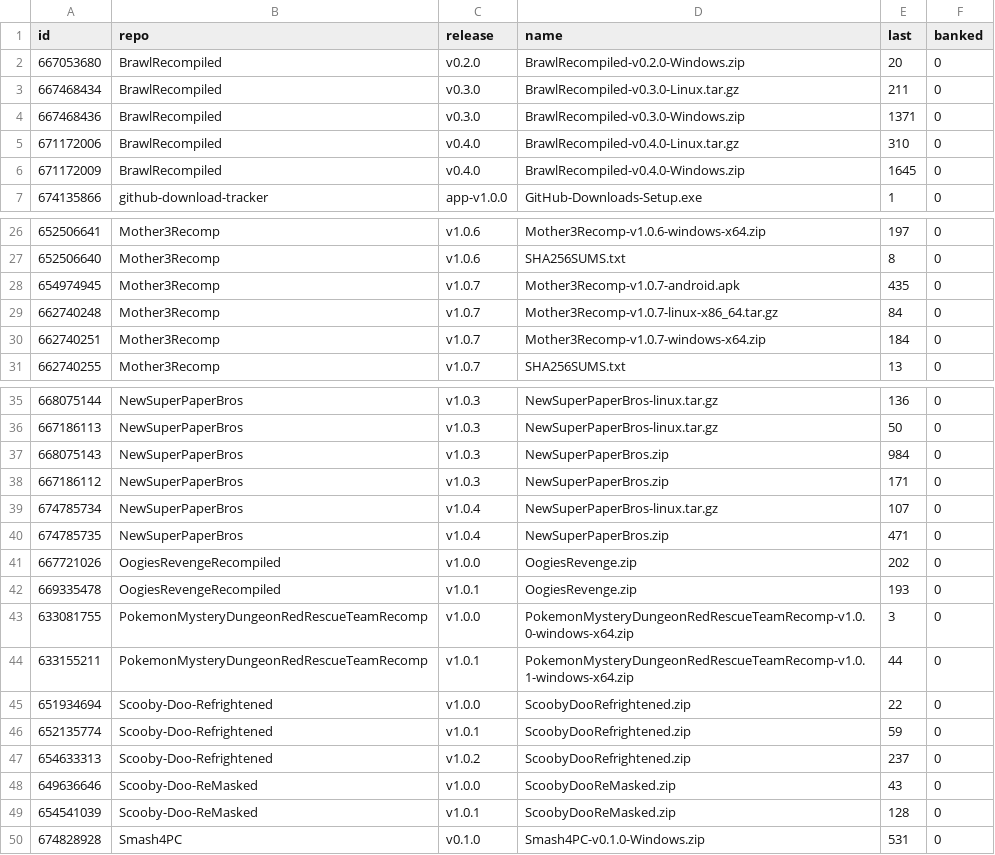
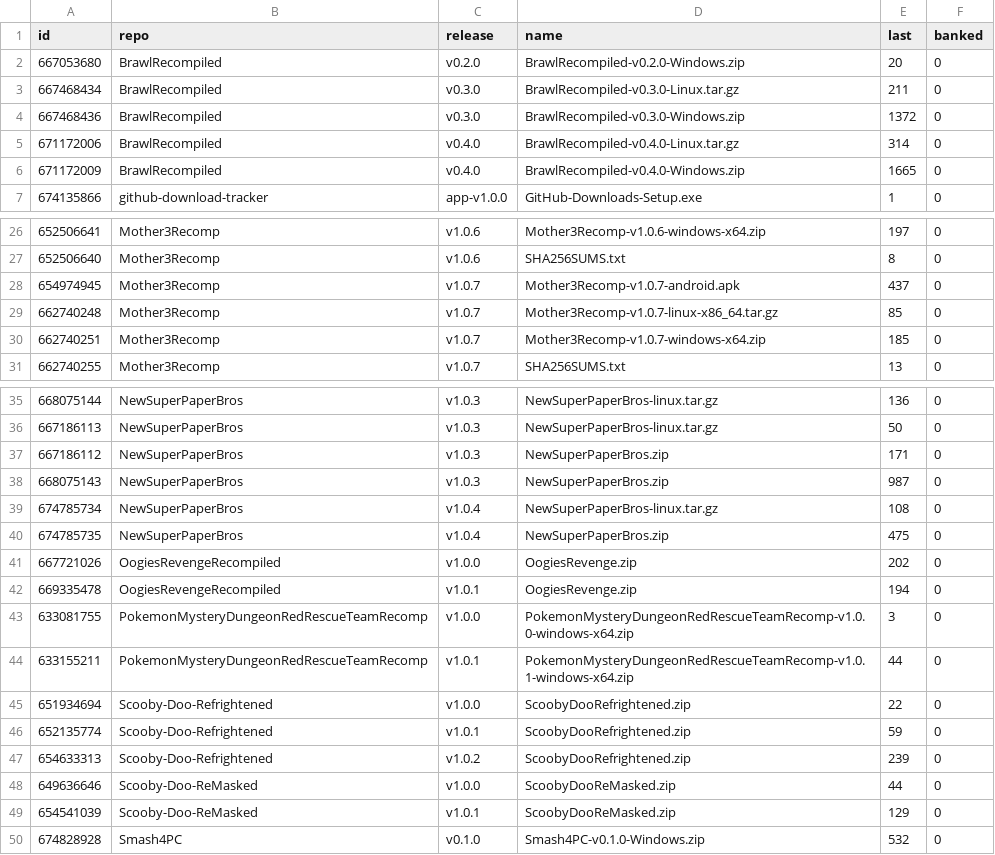
Before and after one commit to josiahg2502-glitch/github-download-tracker, a CSV file: assets.csv, drawn as a sheet; only a part is shown, gaps mark what is left out.

```diff
--- a/assets.csv
+++ b/assets.csv
@@ -3,5 +3,5 @@
 "667468434","BrawlRecompiled","v0.3.0","BrawlRecompiled-v0.3.0-Linux.tar.gz","211","0"
-"667468436","BrawlRecompiled","v0.3.0","BrawlRecompiled-v0.3.0-Windows.zip","1371","0"
-"671172006","BrawlRecompiled","v0.4.0","BrawlRecompiled-v0.4.0-Linux.tar.gz","310","0"
-"671172009","BrawlRecompiled","v0.4.0","BrawlRecompiled-v0.4.0-Windows.zip","1645","0"
+"667468436","BrawlRecompiled","v0.3.0","BrawlRecompiled-v0.3.0-Windows.zip","1372","0"
+"671172006","BrawlRecompiled","v0.4.0","BrawlRecompiled-v0.4.0-Linux.tar.gz","314","0"
+"671172009","BrawlRecompiled","v0.4.0","BrawlRecompiled-v0.4.0-Windows.zip","1665","0"
 "674135866","github-download-tracker","app-v1.0.0","GitHub-Downloads-Setup.exe","1","0"
@@ -27,5 +27,5 @@
 "652506640","Mother3Recomp","v1.0.6","SHA256SUMS.txt","8","0"
-"654974945","Mother3Recomp","v1.0.7","Mother3Recomp-v1.0.7-android.apk","435","0"
-"662740248","Mother3Recomp","v1.0.7","Mother3Recomp-v1.0.7-linux-x86_64.tar.gz","84","0"
-"662740251","Mother3Recomp","v1.0.7","Mother3Recomp-v1.0.7-windows-x64.zip","184","0"
+"654974945","Mother3Recomp","v1.0.7","Mother3Recomp-v1.0.7-android.apk","437","0"
+"662740248","Mother3Recomp","v1.0.7","Mother3Recomp-v1.0.7-linux-x86_64.tar.gz","85","0"
+"662740251","Mother3Recomp","v1.0.7","Mother3Recomp-v1.0.7-windows-x64.zip","185","0"
 "662740255","Mother3Recomp","v1.0.7","SHA256SUMS.txt","13","0"
@@ -36,8 +36,8 @@
 "667186113","NewSuperPaperBros","v1.0.3","NewSuperPaperBros-linux.tar.gz","50","0"
-"668075143","NewSuperPaperBros","v1.0.3","NewSuperPaperBros.zip","984","0"
 "667186112","NewSuperPaperBros","v1.0.3","NewSuperPaperBros.zip","171","0"
-"674785734","NewSuperPaperBros","v1.0.4","NewSuperPaperBros-linux.tar.gz","107","0"
-"674785735","NewSuperPaperBros","v1.0.4","NewSuperPaperBros.zip","471","0"
+"668075143","NewSuperPaperBros","v1.0.3","NewSuperPaperBros.zip","987","0"
+"674785734","NewSuperPaperBros","v1.0.4","NewSuperPaperBros-linux.tar.gz","108","0"
+"674785735","NewSuperPaperBros","v1.0.4","NewSuperPaperBros.zip","475","0"
 "667721026","OogiesRevengeRecompiled","v1.0.0","OogiesRevenge.zip","202","0"
-"669335478","OogiesRevengeRecompiled","v1.0.1","OogiesRevenge.zip","193","0"
+"669335478","OogiesRevengeRecompiled","v1.0.1","OogiesRevenge.zip","194","0"
 "633081755","PokemonMysteryDungeonRedRescueTeamRecomp","v1.0.0","PokemonMysteryDungeonRedRescueTeamRecomp-v1.0.0-windows-x64.zip","3","0"
@@ -46,5 +46,5 @@
 "652135774","Scooby-Doo-Refrightened","v1.0.1","ScoobyDooRefrightened.zip","59","0"
-"654633313","Scooby-Doo-Refrightened","v1.0.2","ScoobyDooRefrightened.zip","237","0"
-"649636646","Scooby-Doo-ReMasked","v1.0.0","ScoobyDooReMasked.zip","43","0"
-"654541039","Scooby-Doo-ReMasked","v1.0.1","ScoobyDooReMasked.zip","128","0"
-"674828928","Smash4PC","v0.1.0","Smash4PC-v0.1.0-Windows.zip","531","0"
+"654633313","Scooby-Doo-Refrightened","v1.0.2","ScoobyDooRefrightened.zip","239","0"
+"649636646","Scooby-Doo-ReMasked","v1.0.0","ScoobyDooReMasked.zip","44","0"
+"654541039","Scooby-Doo-ReMasked","v1.0.1","ScoobyDooReMasked.zip","129","0"
+"674828928","Smash4PC","v0.1.0","Smash4PC-v0.1.0-Windows.zip","532","0"
```
Also changed, not shown: downloads.csv, 1 other file.
